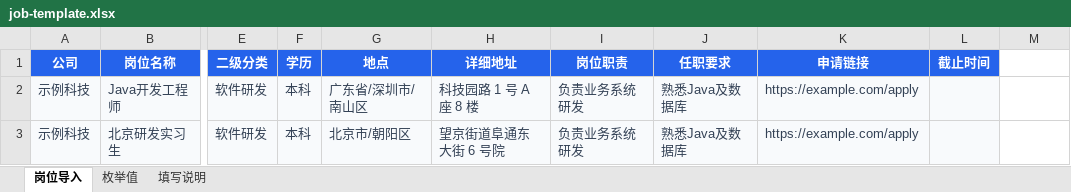
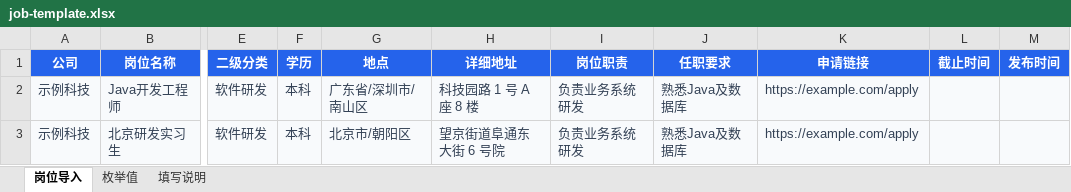
Before and after one commit to MorePeanuts/job-crawler, an Excel workbook: src/job_crawler/assets/job-template.xlsx, sheet 岗位导入, drawn as a sheet; only a part is shown, gaps mark what is left out; values as stored, in another font and other column widths than the file's, no borders; table styles not drawn; the diff names each change by its address in the sheet, - before the commit and + after, or states it on an @@ line.

```diff
--- a/src/job_crawler/assets/job-template.xlsx (sheet 岗位导入)
+++ b/src/job_crawler/assets/job-template.xlsx (sheet 岗位导入)
-M1: (empty)
+M1: 发布时间
-M1 fill: none
+M1 fill: #2563EB
-M2:M3 fill: none
+M2:M3 fill: #F8FAFC
```
Also changed, not shown: sheet 填写说明, 9 other files.
